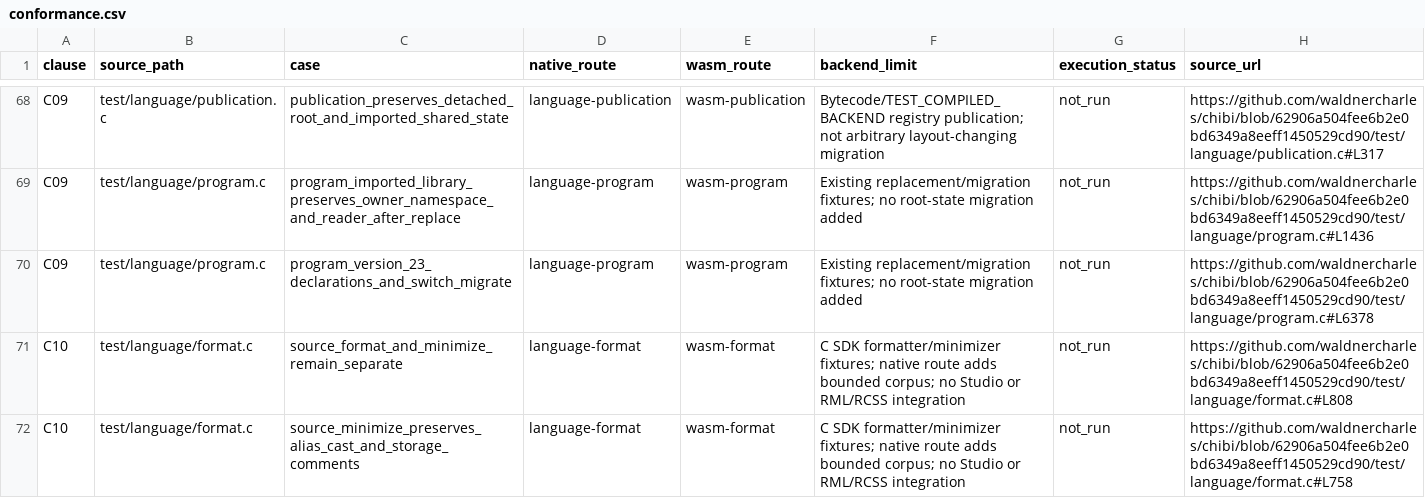
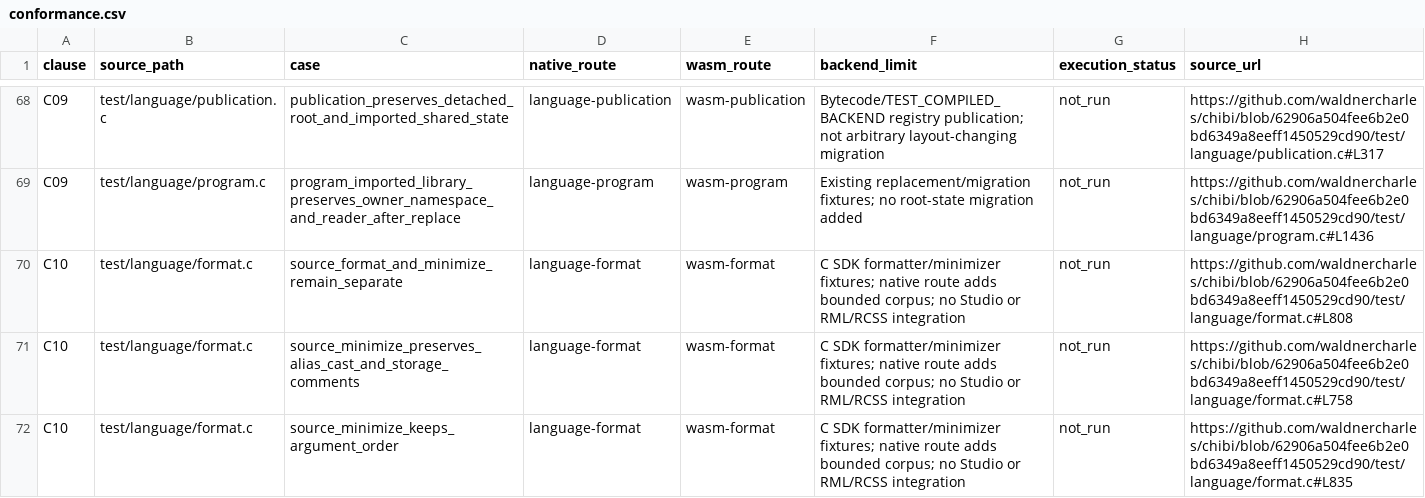
Before and after one commit to waldnercharles/chibi, a CSV file: docs/language-contracts/conformance.csv, drawn as a sheet; only a part is shown, gaps mark what is left out; the shorter side is filled out with more unchanged rows; the diff names each change by its address in the sheet, - before the commit and + after, or states it on an @@ line.

Commit message:
Retire project formats older than version 38
Studio's projects are at version 39 (waldnercharles/chibi-studio#107) and
every project in this repository already was, so nothing we ship needs the
migration chain below version 38. Raise CHIBI_PROJECT_OLDEST_VERSION to 38
and delete the steps from version 10 to 37 with the eleven generated
historical tree-sitter parsers they read (about 16 MB, 730k lines of C) and
the step modules project_migrate26..37. Only the 38-to-39 retirement step
remains; it parses with the current grammar.

A project older than version 38 now fails to open with an error that names
the oldest version this build upgrades and says to migrate it with an older
SDK's chibi_ctl --migrate. A new pico_unit case covers it, and the
finalization-retry case moves beside the version 39 tests and now proves a
resumed upgrade does not run the finished step again.

Remove the tests, selectors (--query-migration, --migration34,
--migration34-generic-repro, --project-declarations), fixtures, build-list
entries in CMake and the graph, and docs that only served the deleted steps.

```diff
--- a/docs/language-contracts/conformance.csv
+++ b/docs/language-contracts/conformance.csv
-row 70: C09 | test/language/program.c | program_version_23_declarations_and_switch_migrate | language-program | wasm-program | Existing replacement/migration fixtures; no root-state migration added | not_run | https://github.com/waldnercharles/chibi/blob/62906a504fee6b2e0bd6349a8eeff1450529cd90/test/language/program.c#L6378
```
Also changed, not shown: 56 other files.
